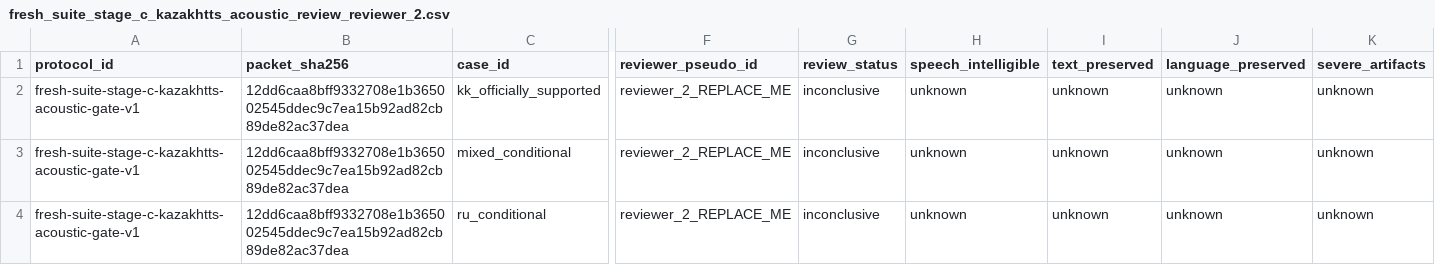
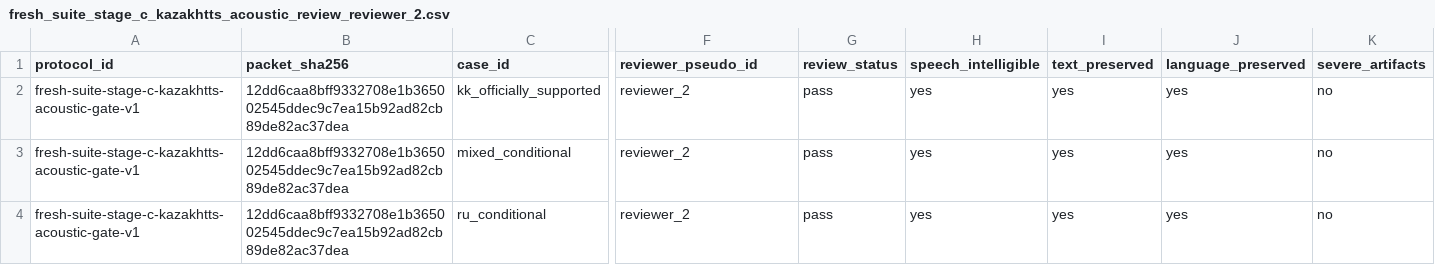
Before and after one commit to Koilj/KazDeepScan, a CSV file: data/manifests/fresh_suite_stage_c_kazakhtts_acoustic_review_reviewer_2.csv, drawn as a sheet; only a part is shown, gaps mark what is left out; the diff names each change by its address in the sheet, - before the commit and + after, or states it on an @@ line.

```diff
--- a/data/manifests/fresh_suite_stage_c_kazakhtts_acoustic_review_reviewer_2.csv
+++ b/data/manifests/fresh_suite_stage_c_kazakhtts_acoustic_review_reviewer_2.csv
-F2:F4 (reviewer_pseudo_id): reviewer_2_REPLACE_ME
+F2:F4 (reviewer_pseudo_id): reviewer_2
-G2:G4 (review_status): inconclusive
+G2:G4 (review_status): pass
-H2:H4 (speech_intelligible): unknown
+H2:H4 (speech_intelligible): yes
-I2:I4 (text_preserved): unknown
+I2:I4 (text_preserved): yes
-J2:J4 (language_preserved): unknown
+J2:J4 (language_preserved): yes
-K2:K4 (severe_artifacts): unknown
+K2:K4 (severe_artifacts): no
```
Also changed, not shown: data/manifests/fresh_suite_stage_c_kazakhtts_acoustic_review_reviewer_1.csv, 6 other files.
